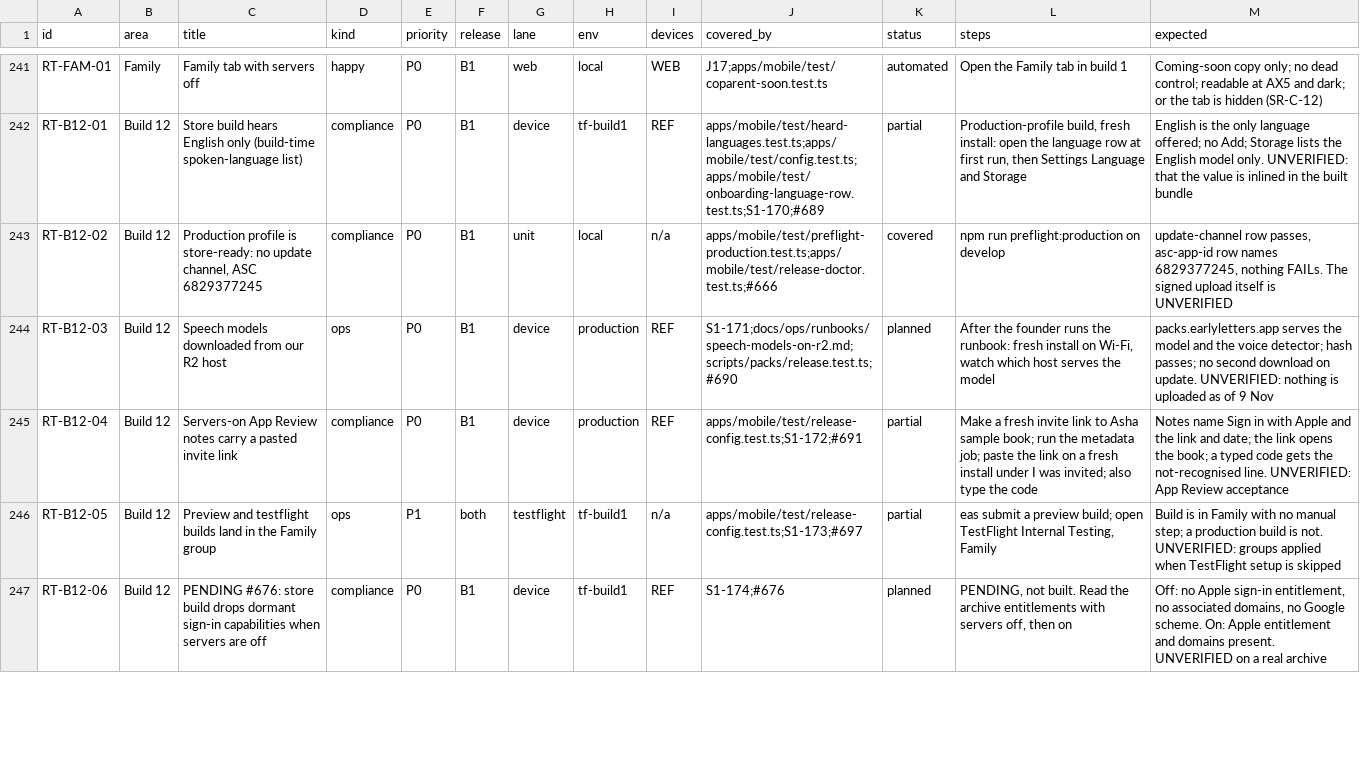
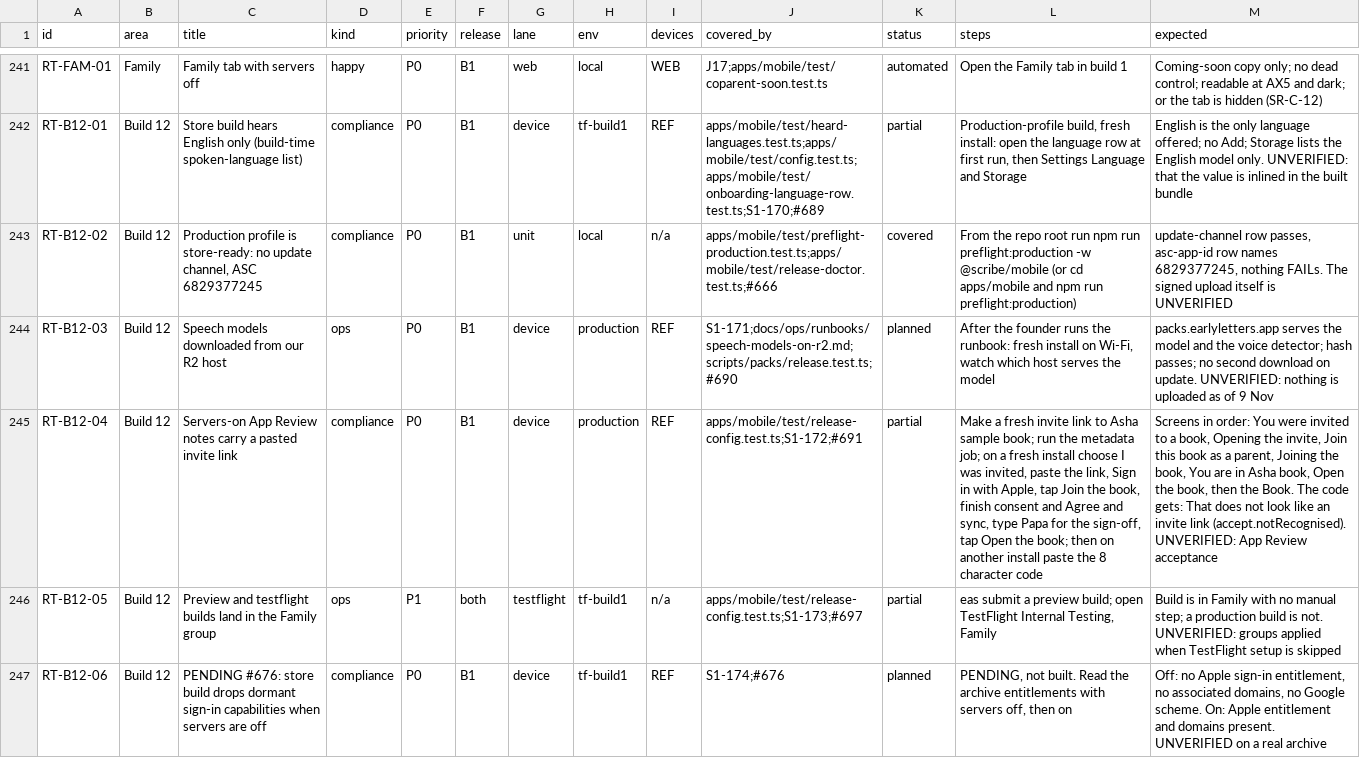
Before and after one commit to thesaurabhpareek/earlyletters, a CSV file: docs/qa/release-test-catalog.csv, drawn as a sheet; only a part is shown, gaps mark what is left out; the diff names each change by its address in the sheet, - before the commit and + after, or states it on an @@ line.

```diff
--- a/docs/qa/release-test-catalog.csv
+++ b/docs/qa/release-test-catalog.csv
-L243 (steps): npm run preflight:production on develop
+L243 (steps): From the repo root run npm run preflight:production -w @scribe/mobile (or cd apps/mobile and npm run preflight:production)
-L245 (steps): …metadata job; paste the link on a fresh install under I was invited; also type the code
+L245 (steps): …metadata job; on a fresh install choose I was invited, paste the link, Sign in with Apple, tap Join the book, finish consent and Agree and sync, type Papa for the sign-off, tap Open the book; then on another install paste the 8 character code
-M245 (expected): Notes name Sign in with Apple and the link and date; the link opens the book; a typed code gets the not-recognised line. UNVERIFIED: App…
+M245 (expected): Screens in order: You were invited to a book, Opening the invite, Join this book as a parent, Joining the book, You are in Asha book, Open the book, then the Book. The code gets: That does not look like an invite link (accept.notRecognised). UNVERIFIED: App…
```
Also changed, not shown: 2 other files.
